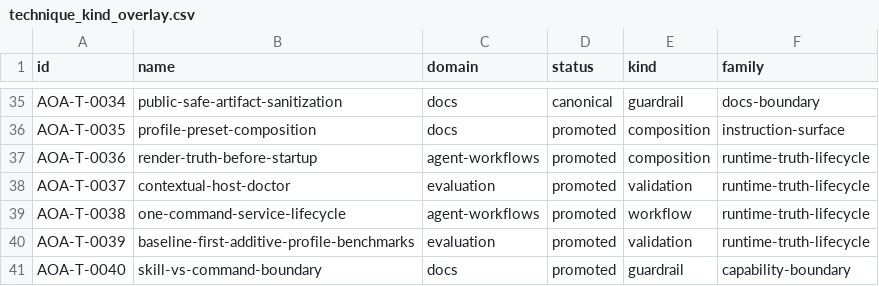
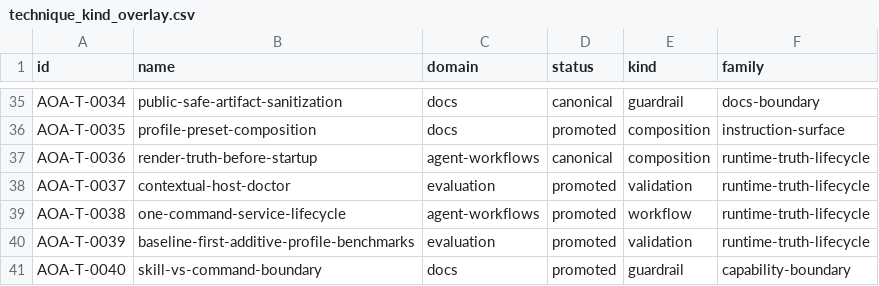
Before and after one commit to 8Dionysus/aoa-techniques, a CSV file: data/technique_kind_overlay.csv, drawn as a sheet; only a part is shown, gaps mark what is left out.

Commit message:
Promote render truth evidence
Promote AOA-T-0036 to canonical after Dockform plan/render-before-apply evidence; update audit queues and generated surfaces.

```diff
--- a/data/technique_kind_overlay.csv
+++ b/data/technique_kind_overlay.csv
@@ -36,3 +36,3 @@ AOA-T-0034,public-safe-artifact-sanitization,docs,canonical,guardrail,docs-bound
 AOA-T-0035,profile-preset-composition,docs,promoted,composition,instruction-surface
-AOA-T-0036,render-truth-before-startup,agent-workflows,promoted,composition,runtime-truth-lifecycle
+AOA-T-0036,render-truth-before-startup,agent-workflows,canonical,composition,runtime-truth-lifecycle
 AOA-T-0037,contextual-host-doctor,evaluation,promoted,validation,runtime-truth-lifecycle
```
Also changed, not shown: 40 other files.
